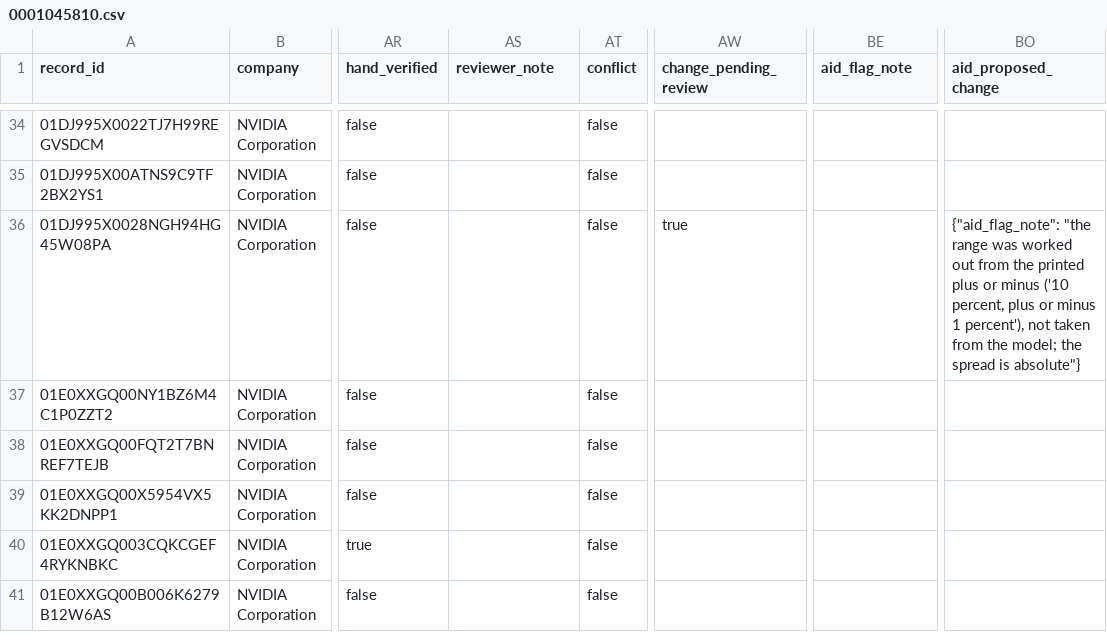
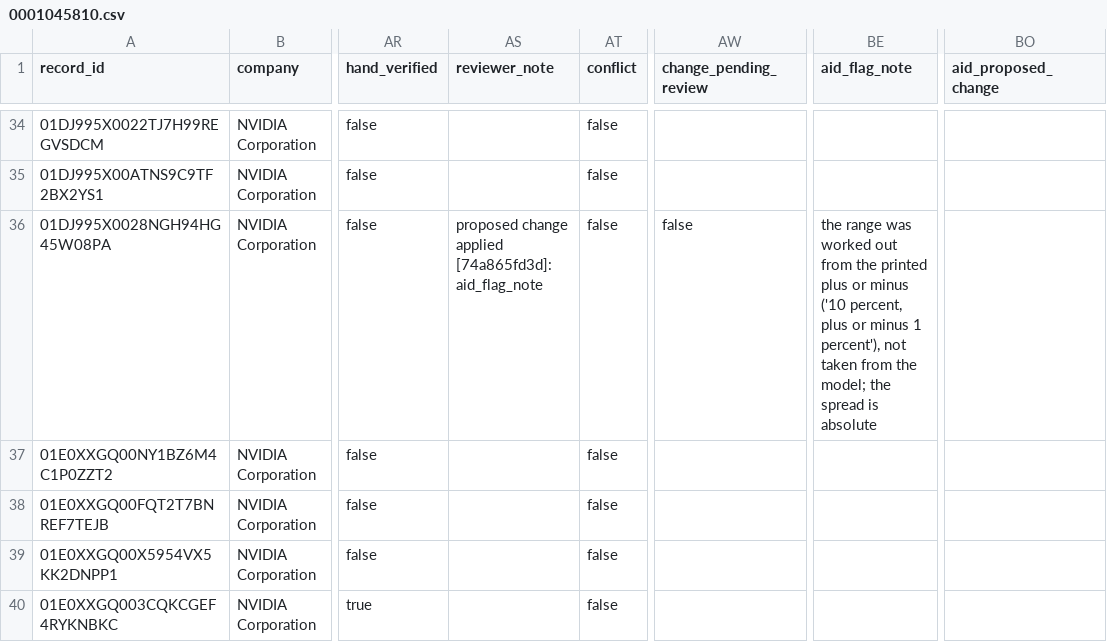
Before and after one commit to Algo-nav/assumption-drift, a CSV file: data/review/0001045810.csv, drawn as a sheet; only a part is shown, gaps mark what is left out; the shorter side is filled out with more unchanged rows; the diff covers the shown part only; the diff names each change by its address in the sheet, - before the commit and + after, or states it on an @@ line.

```diff
--- a/data/review/0001045810.csv
+++ b/data/review/0001045810.csv
-AS36 (reviewer_note): (empty)
+AS36 (reviewer_note): proposed change applied [74a865fd3d]: aid_flag_note
-AW36 (change_pending_review): true
+AW36 (change_pending_review): false
-BE36 (aid_flag_note): (empty)
+BE36 (aid_flag_note): the range was worked out from the printed plus or minus ('10 percent, plus or minus 1 percent'), not taken from the model; the spread is absolute
-BO36 (aid_proposed_change): {"aid_flag_note": "the range was worked out from the printed plus or minus ('10 percent, plus or minus 1 percent'), not taken from the model; the spread is absolute"}
+BO36 (aid_proposed_change): (empty)
```
Also changed, not shown: 39 edited cells elsewhere in this file, data/review/0000027419.csv, data/review/0001108524.csv.
